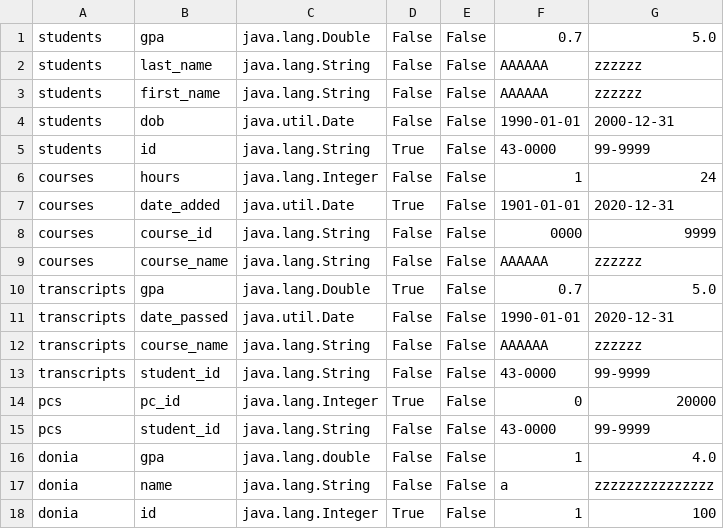
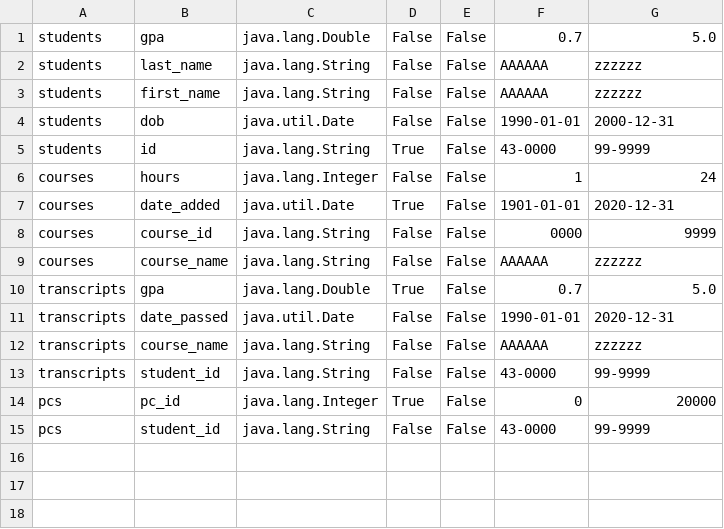
Before and after one commit to seifmaged31/DatabasesII, a CSV file: src/main/resources/metadata.csv, drawn as a sheet.

```diff
--- a/src/main/resources/metadata.csv
+++ b/src/main/resources/metadata.csv
@@ -15,4 +15 @@
 "pcs","student_id","java.lang.String","False","False","43-0000","99-9999"
-"donia","gpa","java.lang.double","False","False","1","4.0"
-"donia","name","java.lang.String","False","False","a","zzzzzzzzzzzzzzz"
-"donia","id","java.lang.Integer","True","False","1","100"
```
Also changed, not shown: target/classes/metadata.csv, 14 other files.
